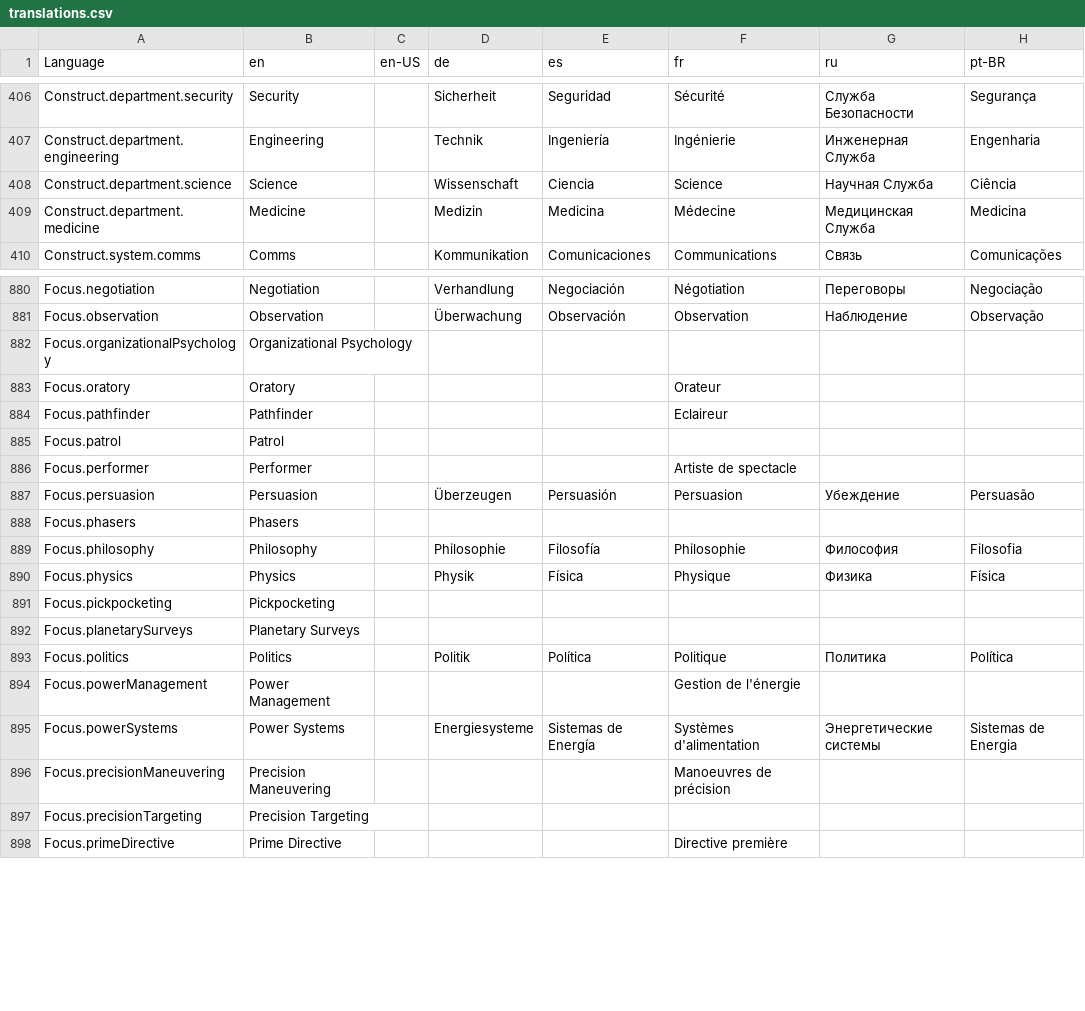
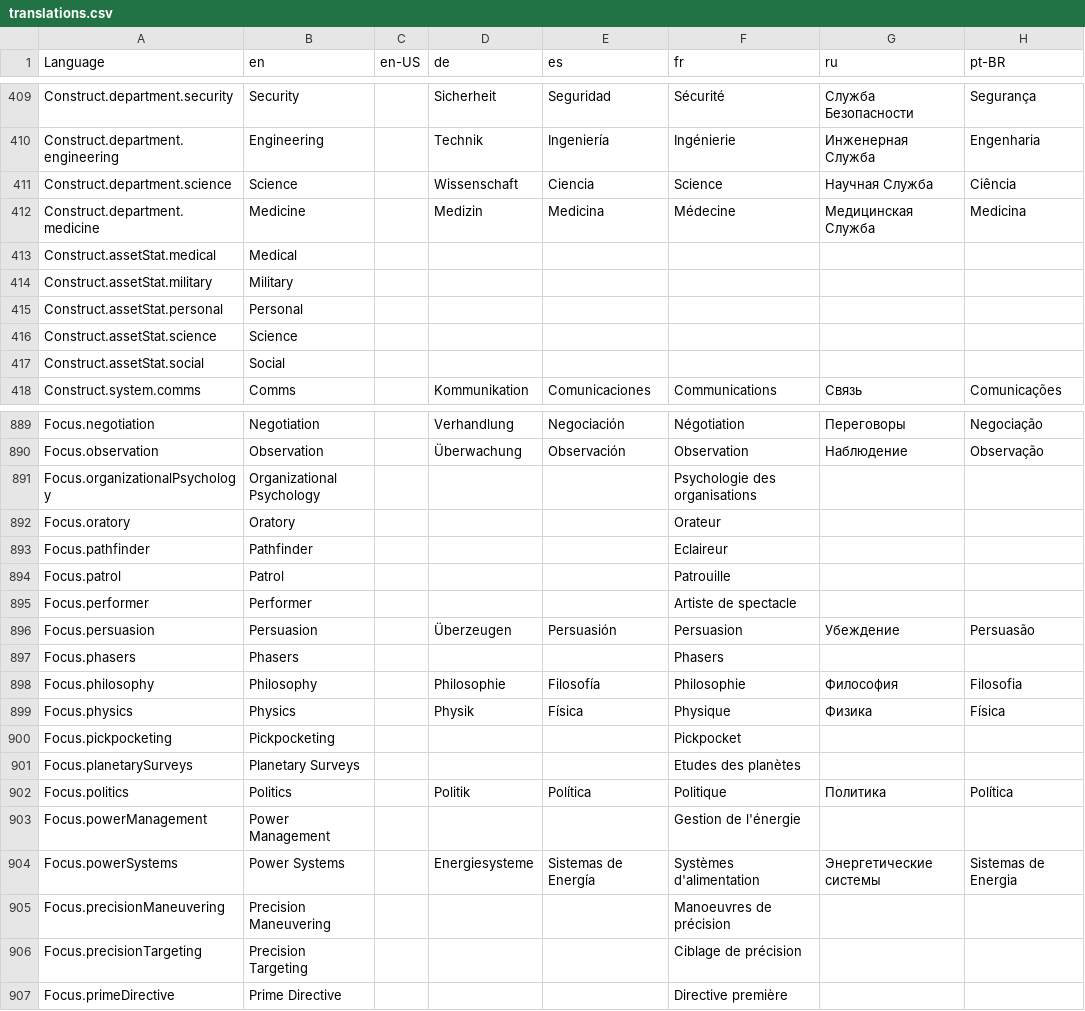
Before and after one commit to bcholmes/StarTrek2d20, a CSV file: translation/translations.csv, drawn as a sheet; only a part is shown, gaps mark what is left out; the diff covers the shown part only.

Commit message:
More asset support for tactical campaign

```diff
--- a/translation/translations.csv
+++ b/translation/translations.csv
@@ -599,2 +602,7 @@ Construct.department.science,Science,,Wissenschaft,Ciencia,Science,Научна
 Construct.department.medicine,Medicine,,Medizin,Medicina,Médecine,Медицинская Служба,Medicina
+Construct.assetStat.medical,Medical,,,,,,
+Construct.assetStat.military,Military,,,,,,
+Construct.assetStat.personal,Personal,,,,,,
+Construct.assetStat.science,Science,,,,,,
+Construct.assetStat.social,Social,,,,,,
 Construct.system.comms,Comms,,Kommunikation,Comunicaciones,Communications,Связь,Comunicações
@@ -1477,13 +1486,13 @@ Focus.negotiation,Negotiation,,Verhandlung,Negociación,Négotiation,Перег
 Focus.observation,Observation,,Überwachung,Observación,Observation,Наблюдение,Observação
-Focus.organizationalPsychology,Organizational Psychology,,,,,,
+Focus.organizationalPsychology,Organizational Psychology,,,,Psychologie des organisations,,
 Focus.oratory,Oratory,,,,Orateur,,
 Focus.pathfinder,Pathfinder,,,,Eclaireur,,
-Focus.patrol,Patrol,,,,,,
+Focus.patrol,Patrol,,,,Patrouille,,
 Focus.performer,Performer,,,,Artiste de spectacle,,
 Focus.persuasion,Persuasion,,Überzeugen,Persuasión,Persuasion,Убеждение,Persuasão
-Focus.phasers,Phasers,,,,,,
+Focus.phasers,Phasers,,,,Phasers,,
 Focus.philosophy,Philosophy,,Philosophie,Filosofía,Philosophie,Философия,Filosofia
 Focus.physics,Physics,,Physik,Física,Physique,Физика,Física
-Focus.pickpocketing,Pickpocketing,,,,,,
-Focus.planetarySurveys,Planetary Surveys,,,,,,
+Focus.pickpocketing,Pickpocketing,,,,Pickpocket,,
+Focus.planetarySurveys,Planetary Surveys,,,,Etudes des planètes,,
 Focus.politics,Politics,,Politik,Política,Politique,Политика,Política
@@ -1492,3 +1501,3 @@ Focus.powerSystems,Power Systems,,Energiesysteme,Sistemas de Energía,Systèmes
 Focus.precisionManeuvering,Precision Maneuvering,,,,Manoeuvres de précision,,
-Focus.precisionTargeting,Precision Targeting,,,,,,
+Focus.precisionTargeting,Precision Targeting,,,,Ciblage de précision,,
 Focus.primeDirective,Prime Directive,,,,Directive première,,
```
Also changed, not shown: 4 added rows and 35 edited cells elsewhere in this file, 11 other files.
